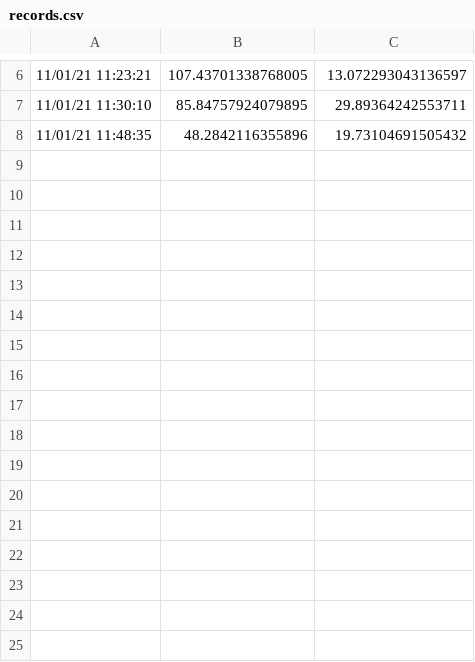
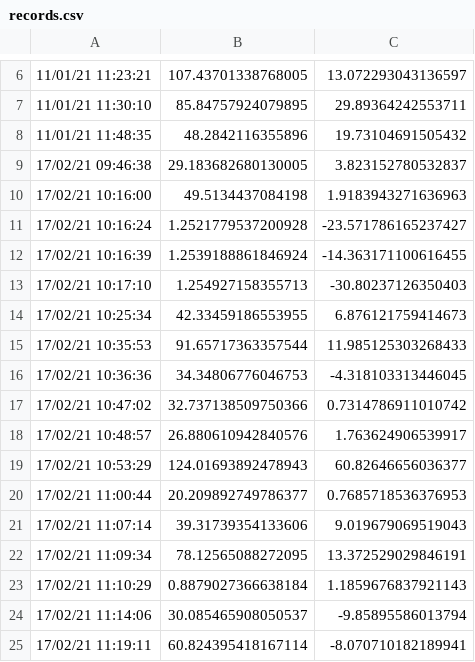
Before and after one commit to AIRLab-POLIMI/HumanPoseEstimationGazeDetection, a CSV file: records.csv, drawn as a sheet; only a part is shown, gaps mark what is left out; the diff names each change by its address in the sheet, - before the commit and + after, or states it on an @@ line.

```diff
--- a/records.csv
+++ b/records.csv
+row 9: 17/02/21 09:46:38 | 29.183682680130005 | 3.823152780532837
+row 10: 17/02/21 10:16:00 | 49.5134437084198 | 1.9183943271636963
+row 11: 17/02/21 10:16:24 | 1.2521779537200928 | -23.571786165237427
+row 12: 17/02/21 10:16:39 | 1.2539188861846924 | -14.363171100616455
+row 13: 17/02/21 10:17:10 | 1.254927158355713 | -30.80237126350403
+row 14: 17/02/21 10:25:34 | 42.33459186553955 | 6.876121759414673
+row 15: 17/02/21 10:35:53 | 91.65717363357544 | 11.985125303268433
+row 16: 17/02/21 10:36:36 | 34.34806776046753 | -4.318103313446045
+row 17: 17/02/21 10:47:02 | 32.737138509750366 | 0.7314786911010742
+row 18: 17/02/21 10:48:57 | 26.880610942840576 | 1.763624906539917
+row 19: 17/02/21 10:53:29 | 124.01693892478943 | 60.82646656036377
+row 20: 17/02/21 11:00:44 | 20.209892749786377 | 0.7685718536376953
+row 21: 17/02/21 11:07:14 | 39.31739354133606 | 9.019679069519043
+row 22: 17/02/21 11:09:34 | 78.12565088272095 | 13.372529029846191
+row 23: 17/02/21 11:10:29 | 0.8879027366638184 | 1.1859676837921143
+row 24: 17/02/21 11:14:06 | 30.085465908050537 | -9.85895586013794
+row 25: 17/02/21 11:19:11 | 60.824395418167114 | -8.070710182189941
```
Also changed, not shown: 3 other files.
